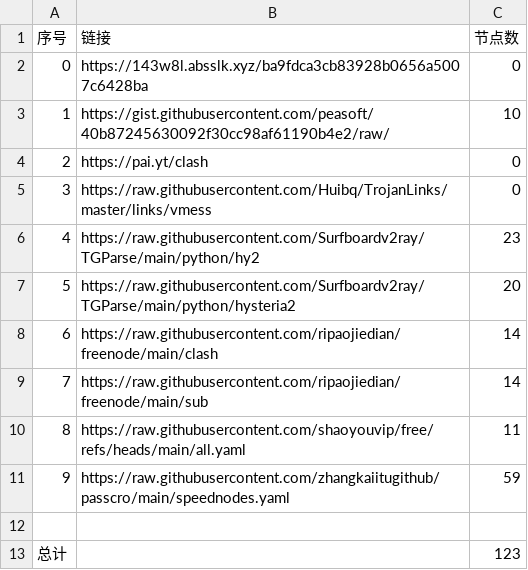
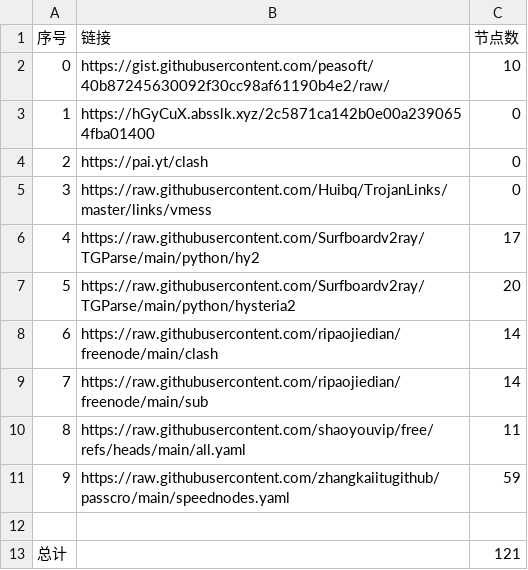
Before and after one commit to le45tx1m/peasoft, a CSV file: list_result.csv, drawn as a sheet.

```diff
--- a/list_result.csv
+++ b/list_result.csv
@@ -1,7 +1,7 @@
 序号,链接,节点数
-0,https://143w8l.absslk.xyz/ba9fdca3cb83928b0656a5007c6428ba,0
-1,https://gist.githubusercontent.com/peasoft/40b87245630092f30cc98af61190b4e2/raw/,10
+0,https://gist.githubusercontent.com/peasoft/40b87245630092f30cc98af61190b4e2/raw/,10
+1,https://hGyCuX.absslk.xyz/2c5871ca142b0e00a2390654fba01400,0
 2,https://pai.yt/clash,0
 3,https://raw.githubusercontent.com/Huibq/TrojanLinks/master/links/vmess,0
-4,https://raw.githubusercontent.com/Surfboardv2ray/TGParse/main/python/hy2,23
+4,https://raw.githubusercontent.com/Surfboardv2ray/TGParse/main/python/hy2,17
 5,https://raw.githubusercontent.com/Surfboardv2ray/TGParse/main/python/hysteria2,20
@@ -12,2 +12,2 @@
 
-总计,,123
+总计,,121
```
Also changed, not shown: 7 other files.
